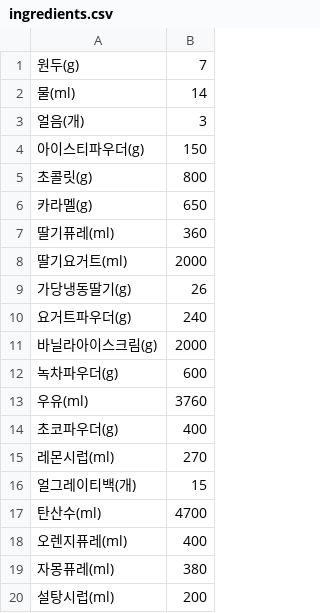
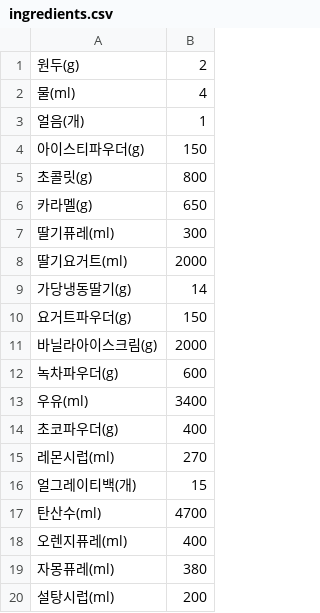
Before and after one commit to AttBHtBt/majorBasicProject, a CSV file: majorBasicProject/Kiosk/src/ingredients.csv, drawn as a sheet; only a part is shown.

```diff
--- a/majorBasicProject/Kiosk/src/ingredients.csv
+++ b/majorBasicProject/Kiosk/src/ingredients.csv
@@ -1,4 +1,4 @@
-원두(g),7
-물(ml),14
-얼음(개),3
+원두(g),2
+물(ml),4
+얼음(개),1
 아이스티파우더(g),150
@@ -6,9 +6,9 @@
 카라멜(g),650
-딸기퓨레(ml),360
+딸기퓨레(ml),300
 딸기요거트(ml),2000
-가당냉동딸기(g),26
-요거트파우더(g),240
+가당냉동딸기(g),14
+요거트파우더(g),150
 바닐라아이스크림(g),2000
 녹차파우더(g),600
-우유(ml),3760
+우유(ml),3400
 초코파우더(g),400
```
Also changed, not shown: 3 other files.
